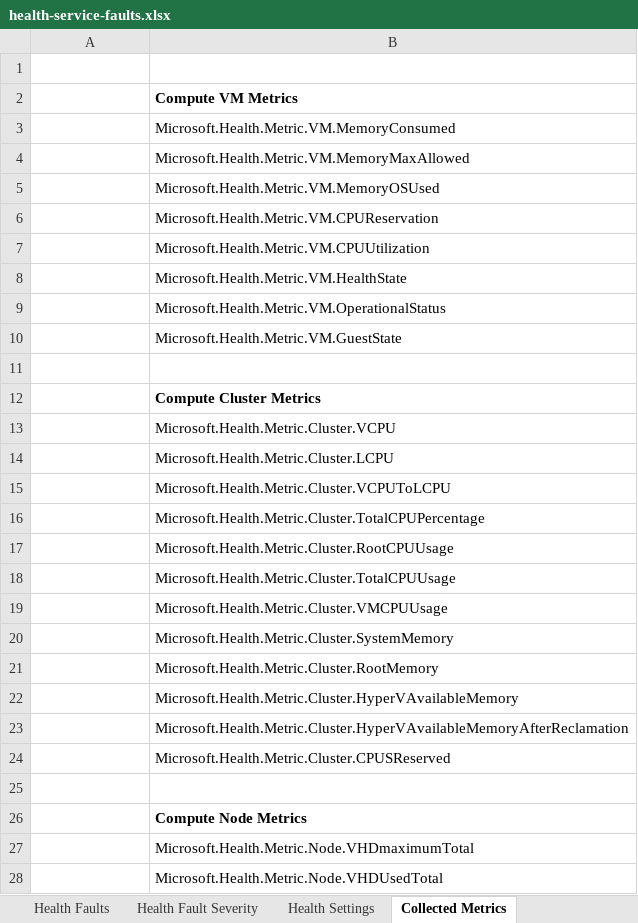
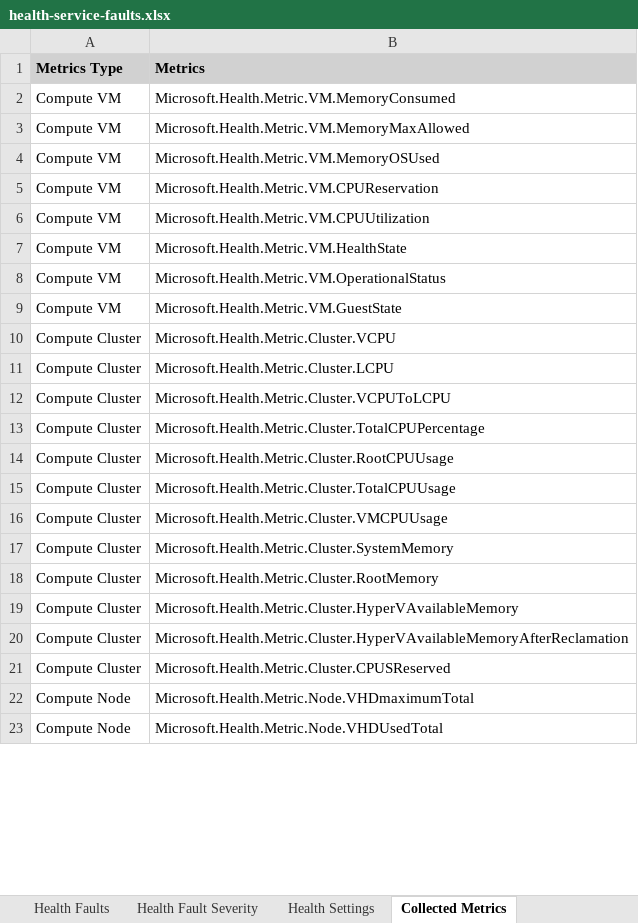
Before and after one commit to Azure-Samples/AzureLocal, an Excel workbook: health-service-faults/health-service-faults.xlsx, sheet Collected Metrics, drawn as a sheet; only a part is shown; values as stored, in another font and other column widths than the file's, no borders; removed rows and columns are numbered as before the commit, all else as after; the diff covers the shown part only; the diff names each change by its address in the sheet, - before the commit and + after, or states it on an @@ line.

```diff
--- a/health-service-faults/health-service-faults.xlsx (sheet Collected Metrics)
+++ b/health-service-faults/health-service-faults.xlsx (sheet Collected Metrics)
-row 1: (empty)
+row 1: Metrics Type | Metrics
-A1:B1 fill: none
+A1:B1 fill: #D1D1D1
-row 2:  | Compute VM Metrics
-A2:A9 (Metrics Type): (empty)
+A2:A9 (Metrics Type): Compute VM
-row 11: (empty)
-row 12:  | Compute Cluster Metrics
-A10:A21 (Metrics Type): (empty)
+A10:A21 (Metrics Type): Compute Cluster
-row 25: (empty)
-row 26:  | Compute Node Metrics
-A22:A23 (Metrics Type): (empty)
+A22:A23 (Metrics Type): Compute Node
```
Also changed, not shown: 14 removed rows and 106 edited cells elsewhere in this sheet, sheet Health Settings, sheet Health Faults.
